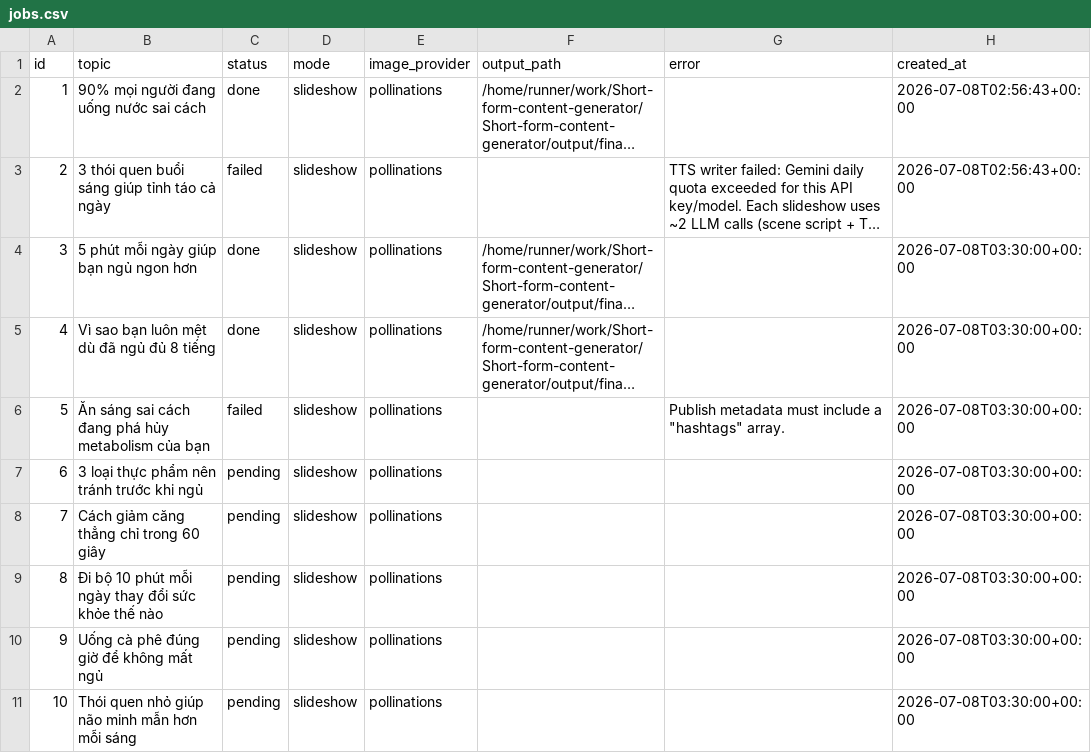
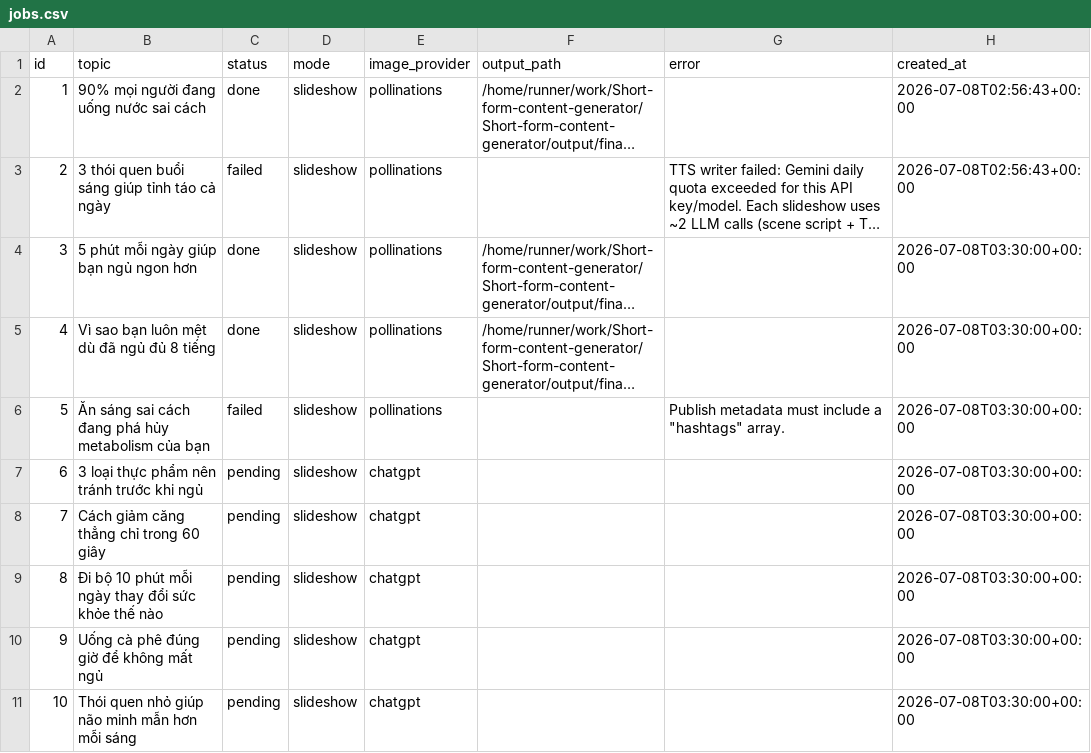
Before and after one commit to ducanh12980/Short-form-content-generator, a CSV file: jobs.csv, drawn as a sheet; only a part is shown; long unchanged cells end in …; the diff names each change by its address in the sheet, - before the commit and + after, or states it on an @@ line.

```diff
--- a/jobs.csv
+++ b/jobs.csv
-E7:E11 (image_provider): pollinations
+E7:E11 (image_provider): chatgpt
```
Also changed, not shown: 3 other files.
